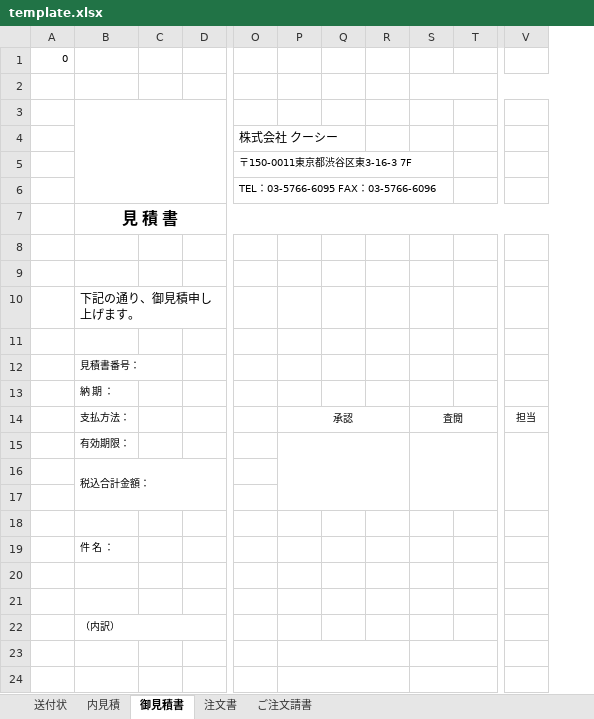
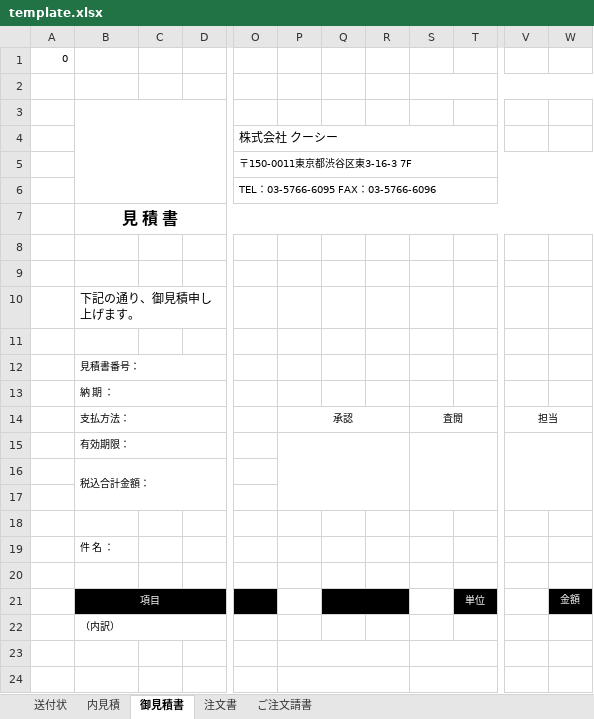
Before and after one commit to Ivankali2020/test, an Excel workbook: template.xlsx, sheet 御見積書, drawn as a sheet; only a part is shown, gaps mark what is left out; values as stored, in another font and other column widths than the file's, no borders; charts and pictures not drawn; removed rows and columns are numbered as before the commit, all else as after; rows hold the shown columns only; the diff names each change by its address in the sheet, - before the commit and + after, or states it on an @@ line.

Commit message:
add

```diff
--- a/template.xlsx (sheet 御見積書)
+++ b/template.xlsx (sheet 御見積書)
-column Q, empty
+column Q, row 21: 数量
-column T, empty
+column T, row 21: 単位
+column W, row 21: 金額
+O4:U4 merged
+O5:W5 merged
+O6:W6 merged
+B12:D12 merged
+B13:D13 merged
+B14:D14 merged
+V14:W14 merged
+B15:D15 merged
-row 21: (empty)
+row 21:  | 項目 |  |  | 単価 |  | 数量 |  |  | 単位 |  | 金額
-B21 fill: none
+B21 fill: #000000
+B21:M21 merged
-O21 fill: none
+O21 fill: #000000
```
Also changed, not shown: charts or pictures.
